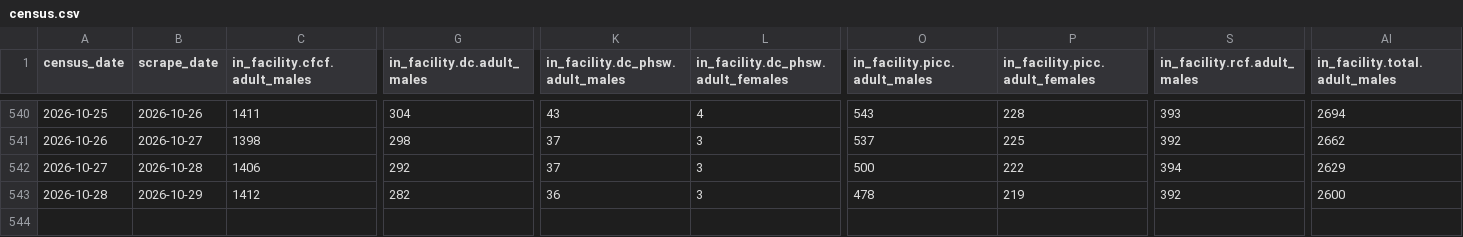
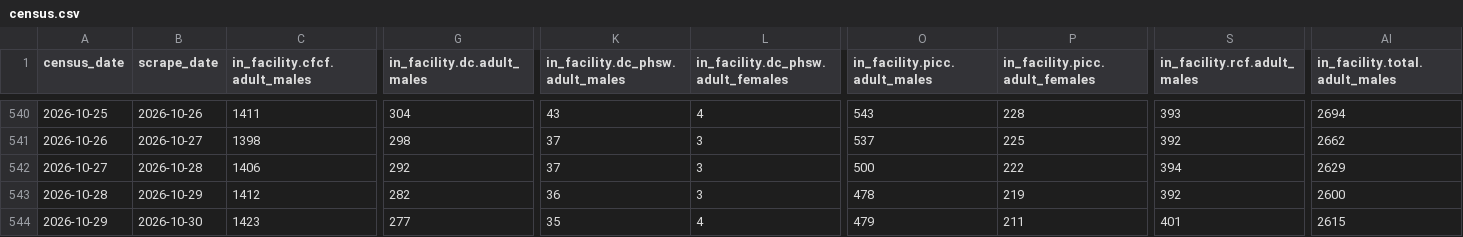
Before and after one commit to ST215/JailJawn, a CSV file: census.csv, drawn as a sheet; only a part is shown, gaps mark what is left out; rows hold the shown columns only; the diff names each change by its address in the sheet, - before the commit and + after, or states it on an @@ line.

```diff
--- a/census.csv
+++ b/census.csv
+row 544: 2026-10-29 | 2026-10-30 | 1423 | 277 | 35 | 4 | 479 | 211 | 401 | 2615
```
Also changed, not shown: 5 other files.
